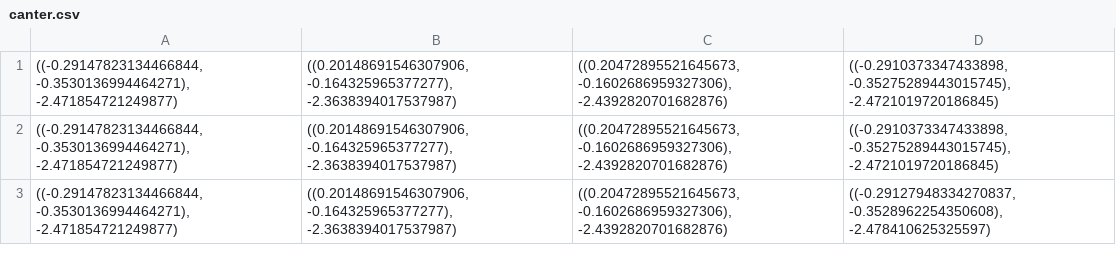
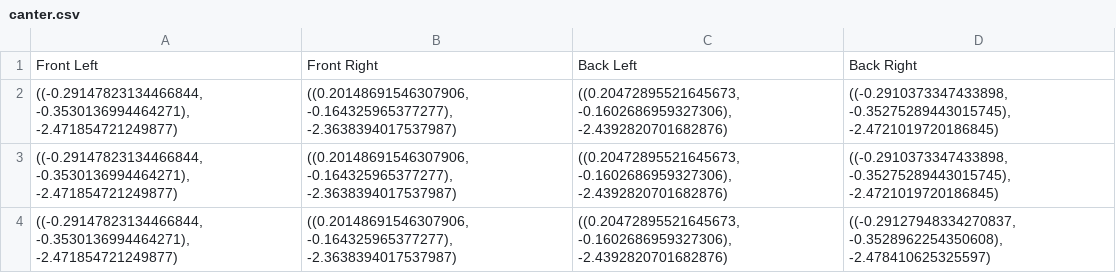
Before and after one commit to anthonyjclark/gaitpt, a CSV file: canter.csv, drawn as a sheet; only a part is shown.

Commit message:
ported most of the necessary code from old notebook; added new dataset class that loads in data from csv in possibly three different ways

```diff
--- a/canter.csv
+++ b/canter.csv
@@ -1 +1,2 @@
+Front Left,Front Right,Back Left,Back Right
 "((-0.29147823134466844, -0.3530136994464271), -2.471854721249877)","((0.20148691546307906, -0.164325965377277), -2.3638394017537987)","((0.20472895521645673, -0.1602686959327306), -2.4392820701682876)","((-0.2910373347433898, -0.35275289443015745), -2.4721019720186845)"
```
Also changed, not shown: trot.csv, walk.csv, 2 other files.
